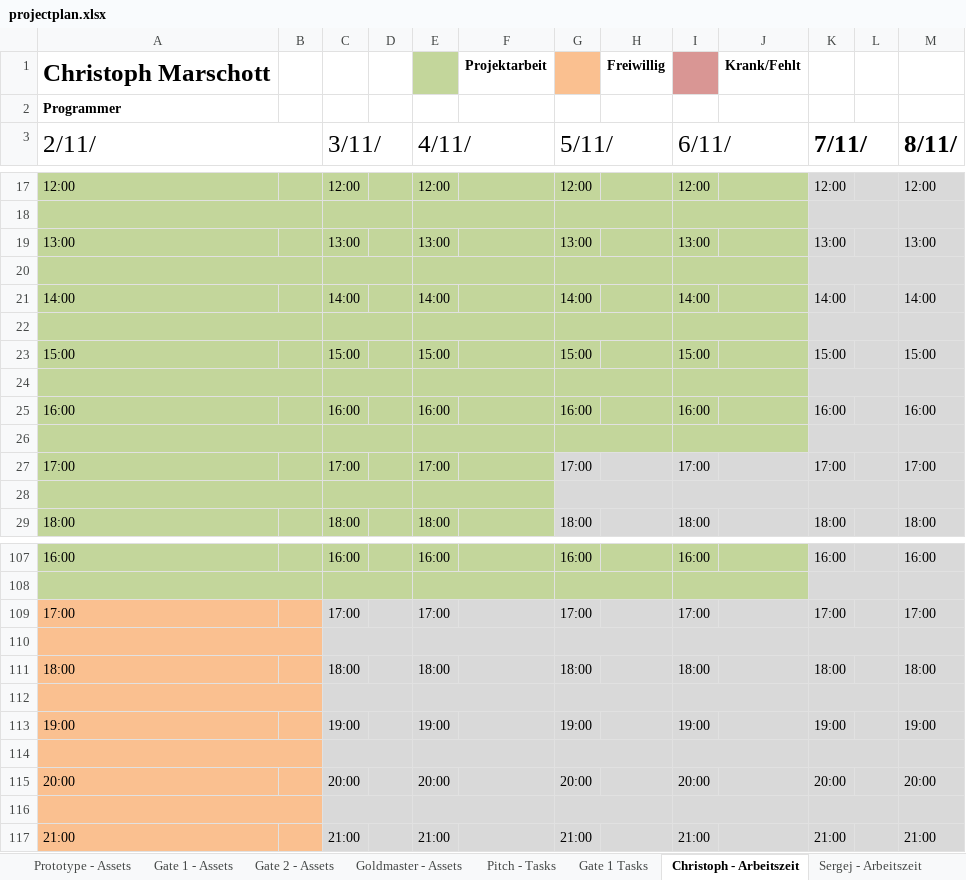
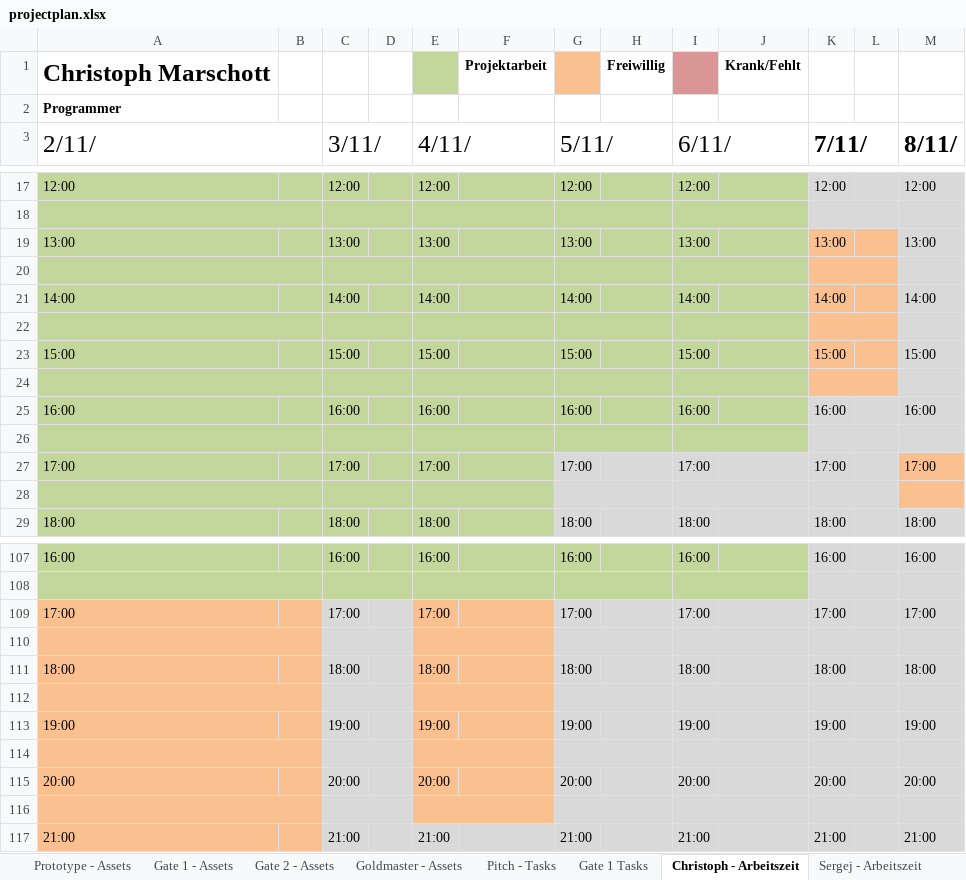
Before and after one commit to Christoph-M/PongKlohn, an Excel workbook: Documents/Organizational/projectplan.xlsx, sheet Christoph - Arbeitszeit, drawn as a sheet; only a part is shown, gaps mark what is left out; values as stored, in another font and other column widths than the file's, no borders; the diff covers the shown part only; the diff names each change by its address in the sheet, - before the commit and + after, or states it on an @@ line.

```diff
--- a/Documents/Organizational/projectplan.xlsx (sheet Christoph - Arbeitszeit)
+++ b/Documents/Organizational/projectplan.xlsx (sheet Christoph - Arbeitszeit)
-K19:L24 fill: #D9D9D9
+K19:L24 fill: #FAC090
-M27:M28 fill: #D9D9D9
+M27:M28 fill: #FAC090
-E109:F116 fill: #D9D9D9
+E109:F116 fill: #FAC090
```
Also changed, not shown: 8 edited cells and cell formats elsewhere in this sheet.
